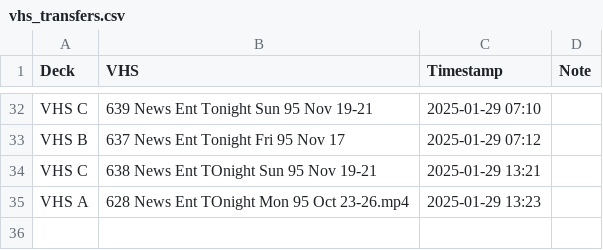
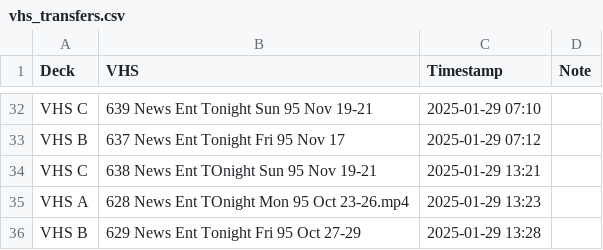
Before and after one commit to OATAP/tape-tracker, a CSV file: vhs_transfers.csv, drawn as a sheet; only a part is shown, gaps mark what is left out.

Commit message:
Auto-update: 1/29/2025 1:29 PM

```diff
--- a/vhs_transfers.csv
+++ b/vhs_transfers.csv
@@ -35 +35,2 @@ VHS C,"638 News Ent TOnight Sun 95 Nov 19-21",2025-01-29 13:21,
 VHS A,"628 News Ent TOnight Mon 95 Oct 23-26.mp4",2025-01-29 13:23,
+VHS B,"629 News Ent Tonight Fri 95 Oct 27-29",2025-01-29 13:28,
```
